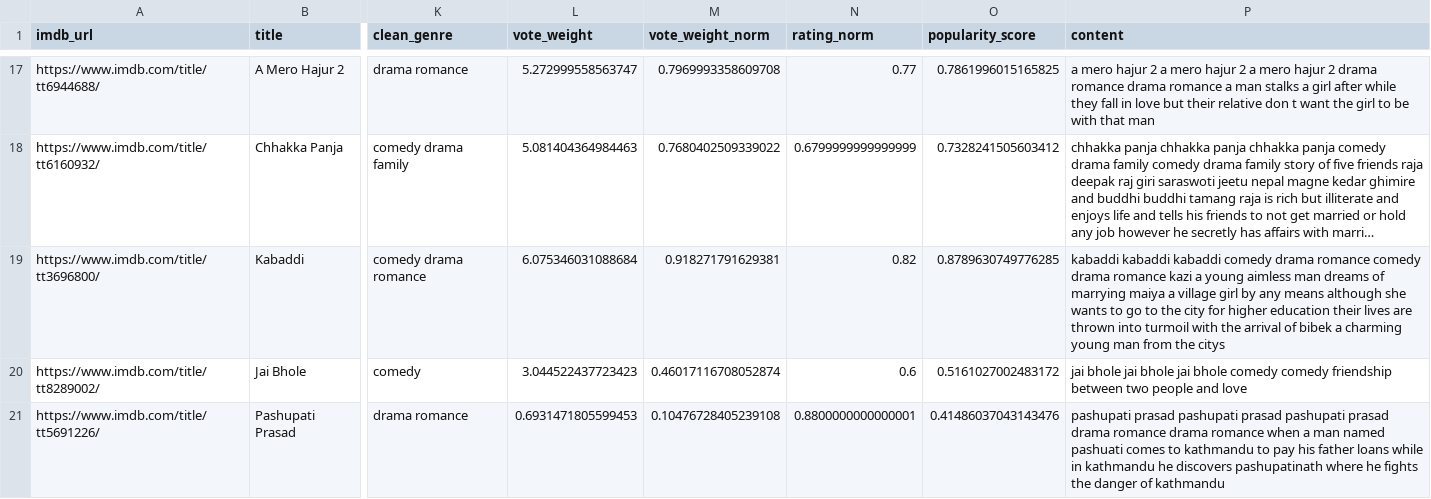
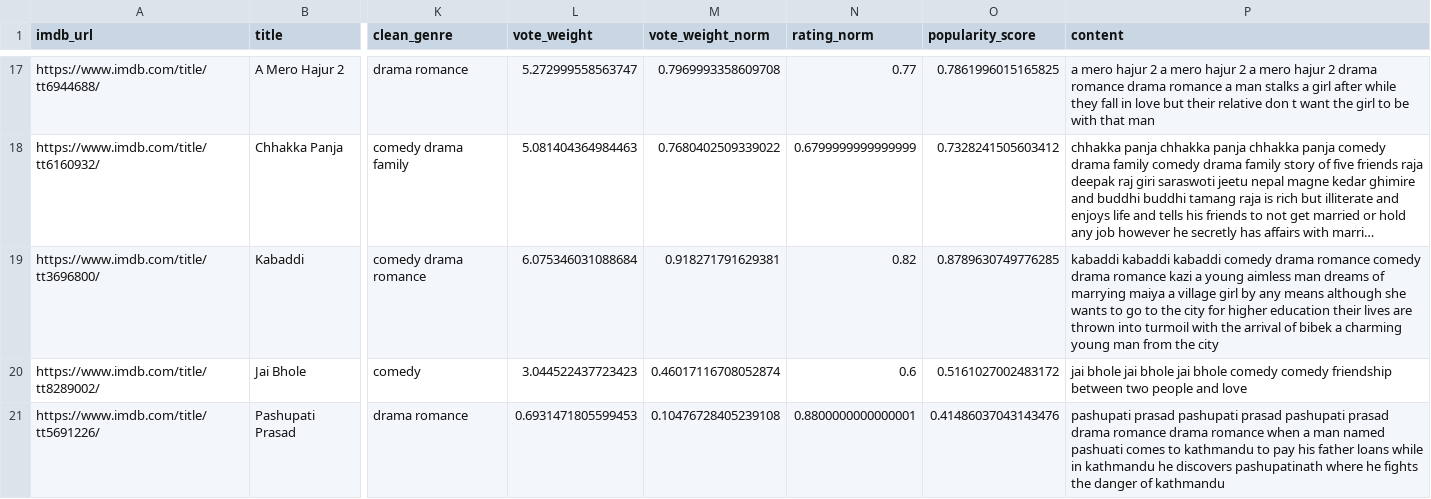
Before and after one commit to SujalPradhan/NepalAI-Movie, a CSV file: movies.csv, drawn as a sheet; only a part is shown, gaps mark what is left out; long unchanged cells end in …; the diff names each change by its address in the sheet, - before the commit and + after, or states it on an @@ line.

Commit message:
Rebase

```diff
--- a/movies.csv
+++ b/movies.csv
-P19 (content): …from the citys
+P19 (content): …from the city
```
